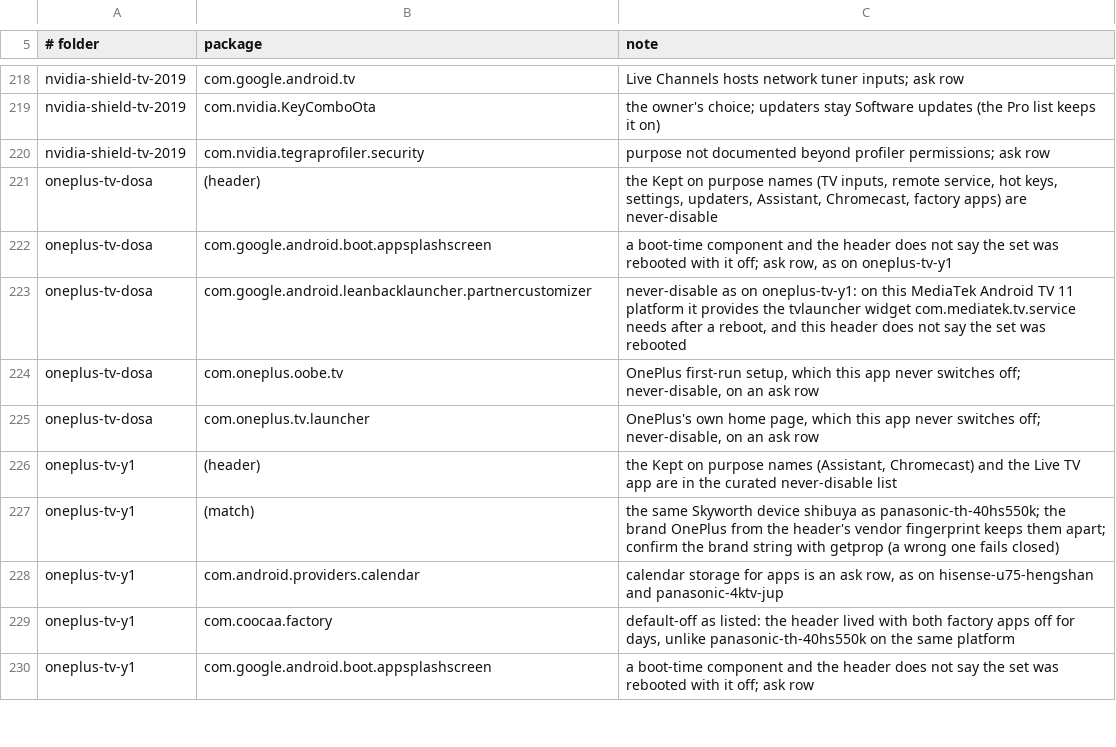
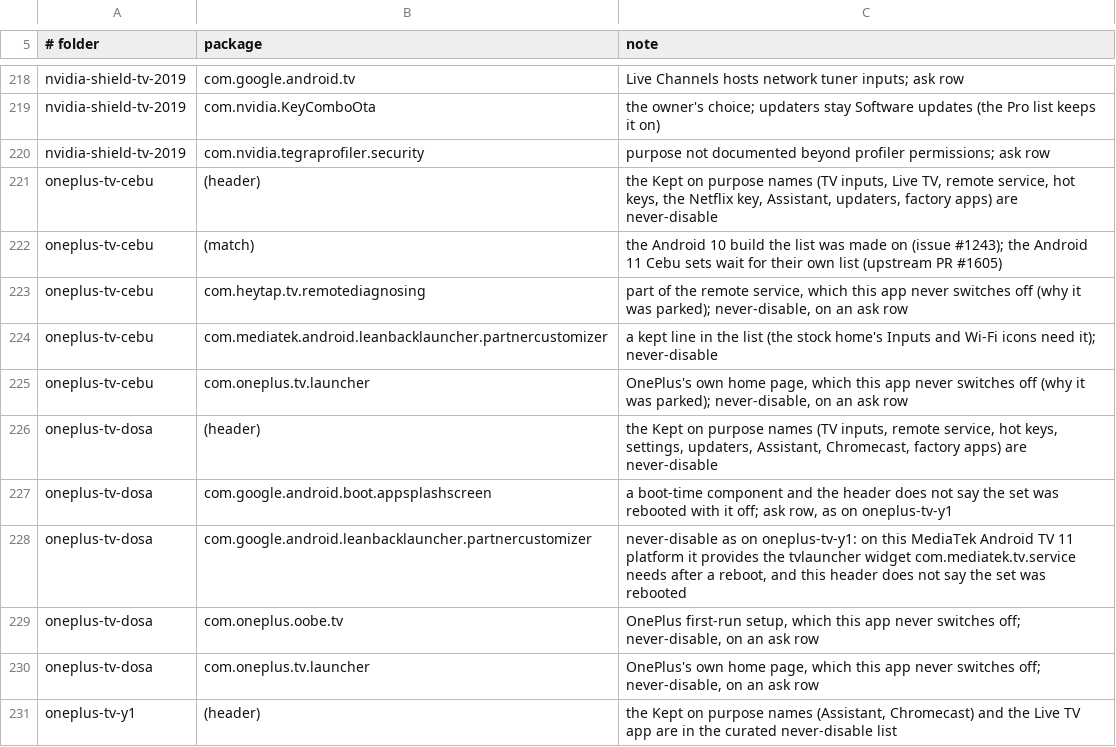
Before and after one commit to 3doxupox/cleanyourtv-app, a TSV file: core/spec/upstream-feedback/curation-notes.tsv, drawn as a sheet; only a part is shown, gaps mark what is left out; the shorter side is filled out with more unchanged rows; the diff names each change by its address in the sheet, - before the commit and + after, or states it on an @@ line.

```diff
--- a/core/spec/upstream-feedback/curation-notes.tsv
+++ b/core/spec/upstream-feedback/curation-notes.tsv
+row 221: oneplus-tv-cebu | (header) | the Kept on purpose names (TV inputs, Live TV, remote service, hot keys, the Netflix key, Assistant, updaters, factory apps) are never-disable
+row 222: oneplus-tv-cebu | (match) | the Android 10 build the list was made on (issue #1243); the Android 11 Cebu sets wait for their own list (upstream PR #1605)
+row 223: oneplus-tv-cebu | com.heytap.tv.remotediagnosing | part of the remote service, which this app never switches off (why it was parked); never-disable, on an ask row
+row 224: oneplus-tv-cebu | com.mediatek.android.leanbacklauncher.partnercustomizer | a kept line in the list (the stock home's Inputs and Wi-Fi icons need it); never-disable
+row 225: oneplus-tv-cebu | com.oneplus.tv.launcher | OnePlus's own home page, which this app never switches off (why it was parked); never-disable, on an ask row
```
Also changed, not shown: core/spec/src/main/resources/tv/cleanyour/core/spec/facts.tsv, 6 other files.
